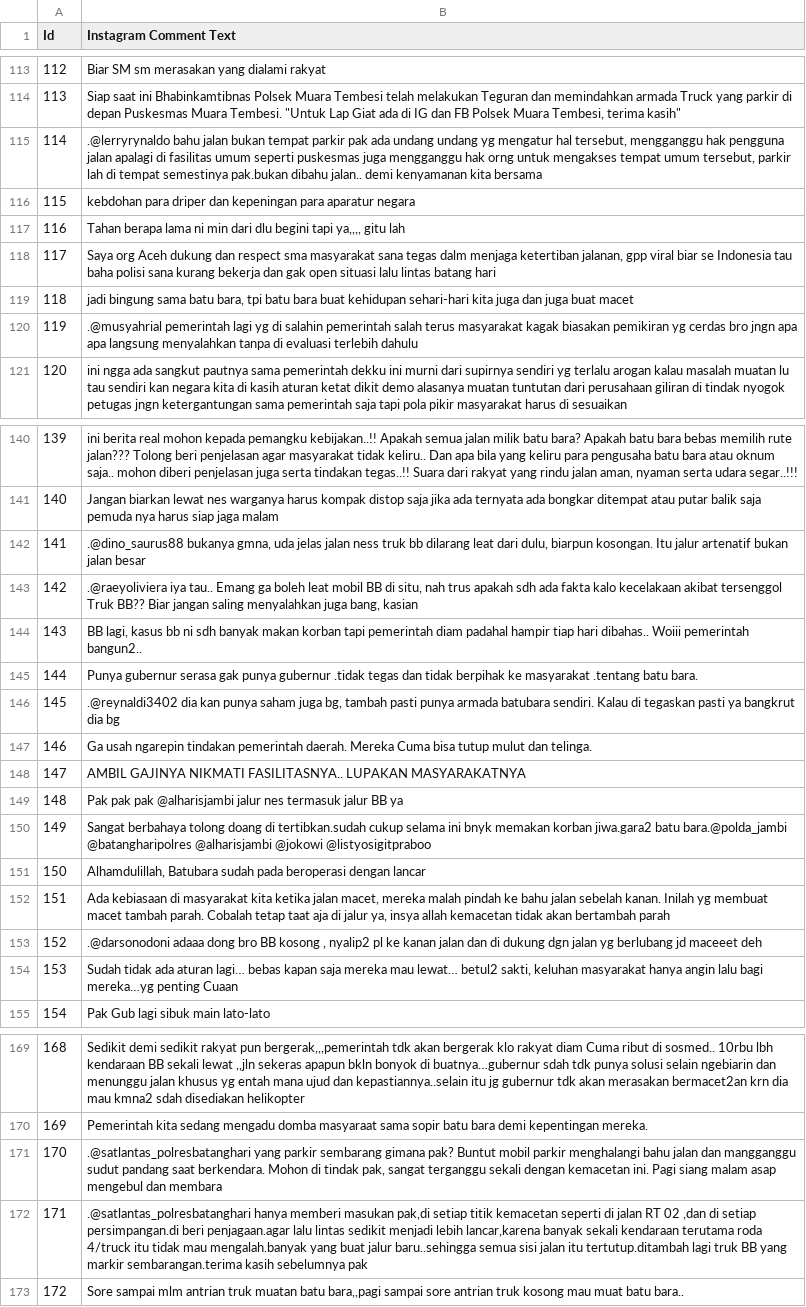
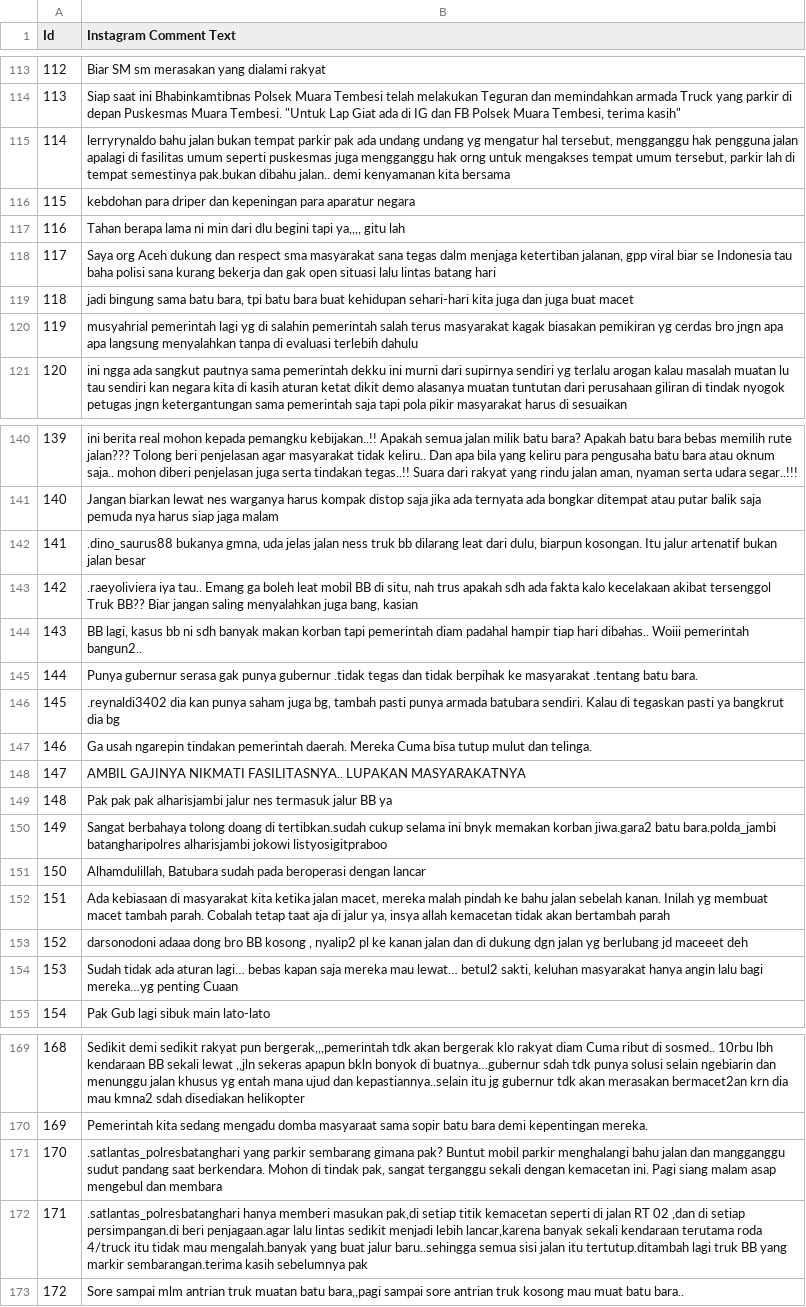
Before and after one commit to citraseptivia07/analisis-sentimen-jalan-batubara, a CSV file: dataset_skripsi.csv, drawn as a sheet; only a part is shown, gaps mark what is left out; the diff covers the shown part only; the diff names each change by its address in the sheet, - before the commit and + after, or states it on an @@ line.

Commit message:
Update dataset_skripsi.csv

```diff
--- a/dataset_skripsi.csv
+++ b/dataset_skripsi.csv
-B115 (Instagram Comment Text): .@lerryrynaldo bahu jalan…
+B115 (Instagram Comment Text): lerryrynaldo bahu jalan…
-B120 (Instagram Comment Text): .@musyahrial pemerintah lagi…
+B120 (Instagram Comment Text): musyahrial pemerintah lagi…
-B142 (Instagram Comment Text): .@dino_saurus88 bukanya gmna,…
+B142 (Instagram Comment Text): .dino_saurus88 bukanya gmna,…
-B143 (Instagram Comment Text): .@raeyoliviera iya tau..…
+B143 (Instagram Comment Text): .raeyoliviera iya tau..…
-B146 (Instagram Comment Text): .@reynaldi3402 dia kan…
+B146 (Instagram Comment Text): .reynaldi3402 dia kan…
-B149 (Instagram Comment Text): …pak pak @alharisjambi jalur nes…
+B149 (Instagram Comment Text): …pak pak alharisjambi jalur nes…
-B150 (Instagram Comment Text): …jiwa.gara2 batu bara.@polda_jambi @batangharipolres @alharisjambi @jokowi @listyosigitpraboo
+B150 (Instagram Comment Text): …jiwa.gara2 batu bara.polda_jambi batangharipolres alharisjambi jokowi listyosigitpraboo
-B153 (Instagram Comment Text): .@darsonodoni adaaa dong…
+B153 (Instagram Comment Text): darsonodoni adaaa dong…
-B171 (Instagram Comment Text): .@satlantas_polresbatanghari yang parkir…
+B171 (Instagram Comment Text): .satlantas_polresbatanghari yang parkir…
-B172 (Instagram Comment Text): .@satlantas_polresbatanghari hanya memberi…
+B172 (Instagram Comment Text): .satlantas_polresbatanghari hanya memberi…
```
Also changed, not shown: 10 edited cells elsewhere in this file.
